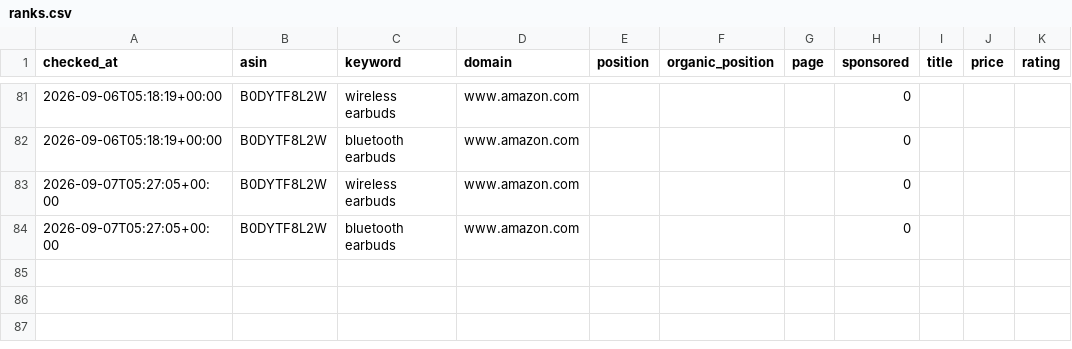
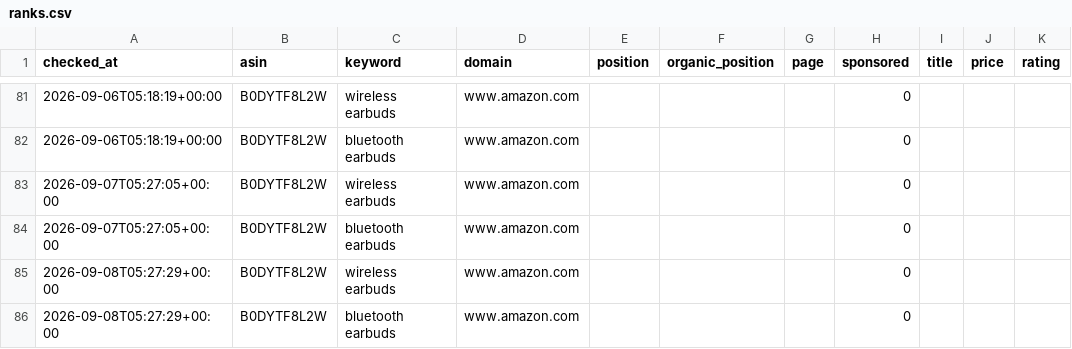
Before and after one commit to mattycan/amazon-keyword-rank-tracker, a CSV file: data/ranks.csv, drawn as a sheet; only a part is shown, gaps mark what is left out; the diff names each change by its address in the sheet, - before the commit and + after, or states it on an @@ line.

Commit message:
chore: daily rank update 2026-09-08

```diff
--- a/data/ranks.csv
+++ b/data/ranks.csv
+row 85: 2026-09-08T05:27:29+00:00 | B0DYTF8L2W | wireless earbuds | www.amazon.com |  |  |  | 0
+row 86: 2026-09-08T05:27:29+00:00 | B0DYTF8L2W | bluetooth earbuds | www.amazon.com |  |  |  | 0
```
Also changed, not shown: 2 other files.
